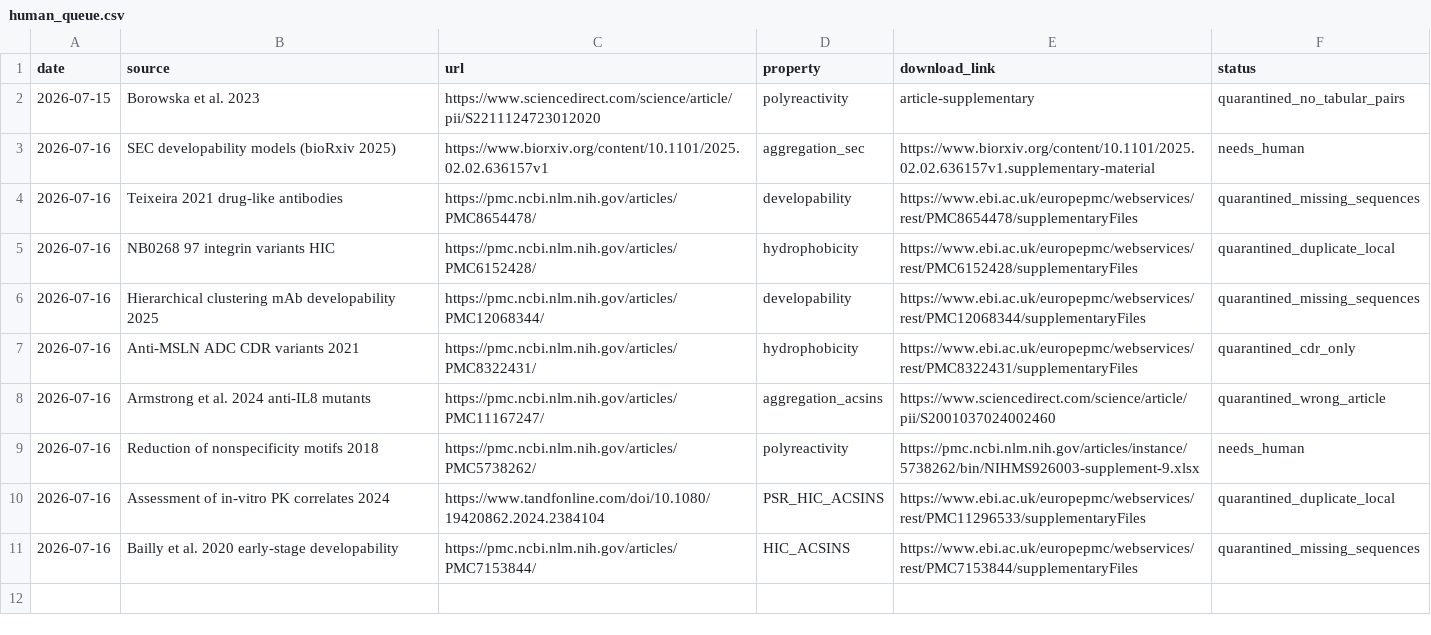
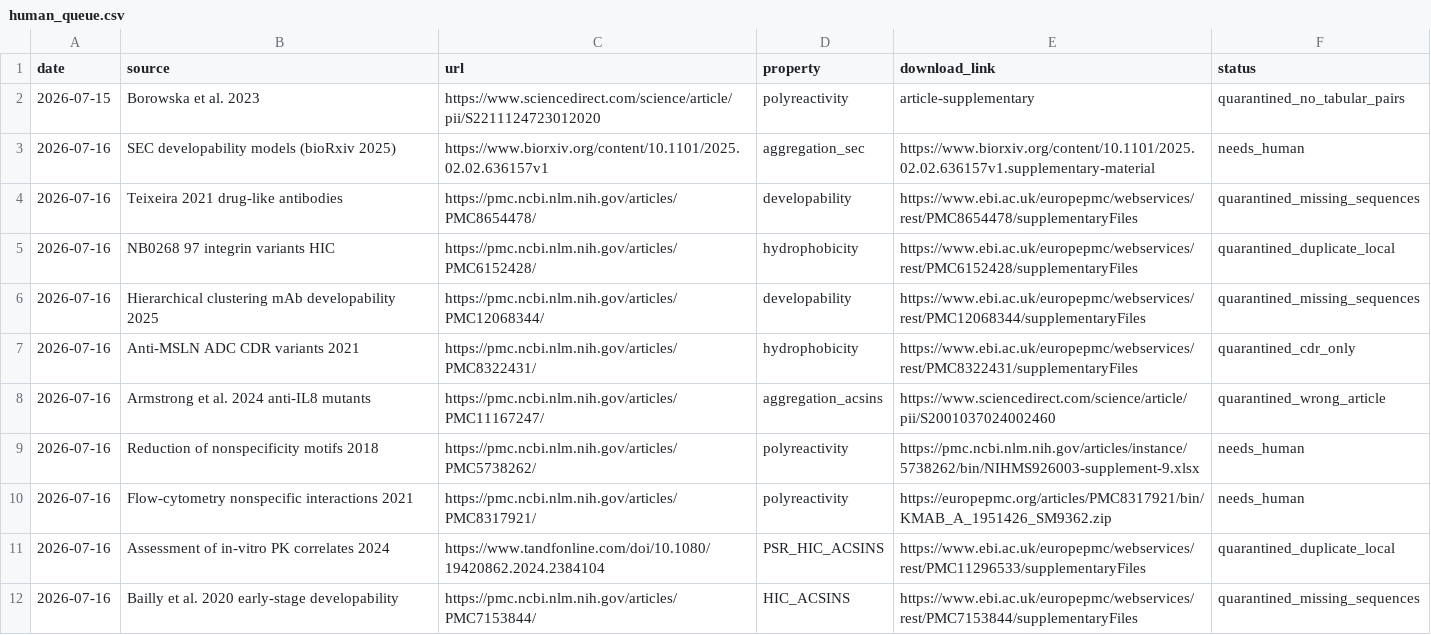
Before and after one commit to saptarshighosh10-oss/Biostuff, a CSV file: tools/human_queue.csv, drawn as a sheet; the diff names each change by its address in the sheet, - before the commit and + after, or states it on an @@ line.

```diff
--- a/tools/human_queue.csv
+++ b/tools/human_queue.csv
+row 10: 2026-07-16 | Flow-cytometry nonspecific interactions 2021 | https://pmc.ncbi.nlm.nih.gov/articles/PMC8317921/ | polyreactivity | https://europepmc.org/articles/PMC8317921/bin/KMAB_A_1951426_SM9362.zip | needs_human
```
Also changed, not shown: tools/data_hunt_log.csv, 1 other file.
